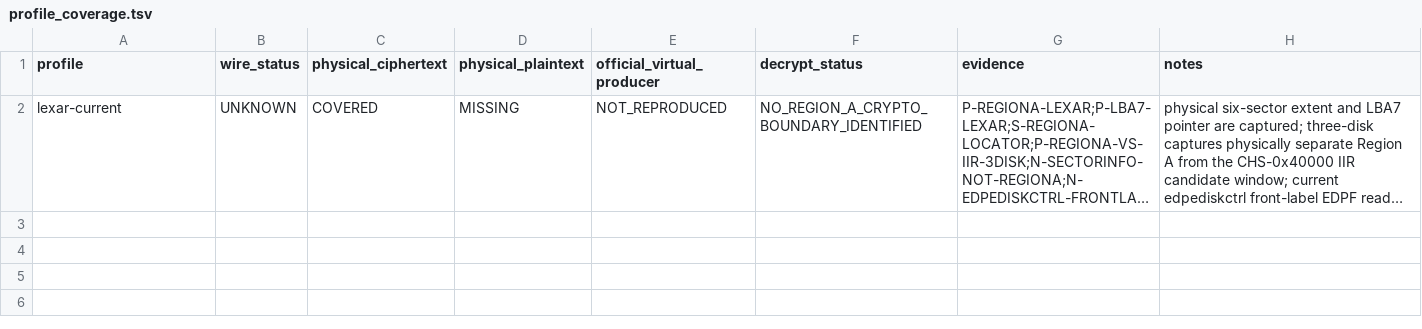
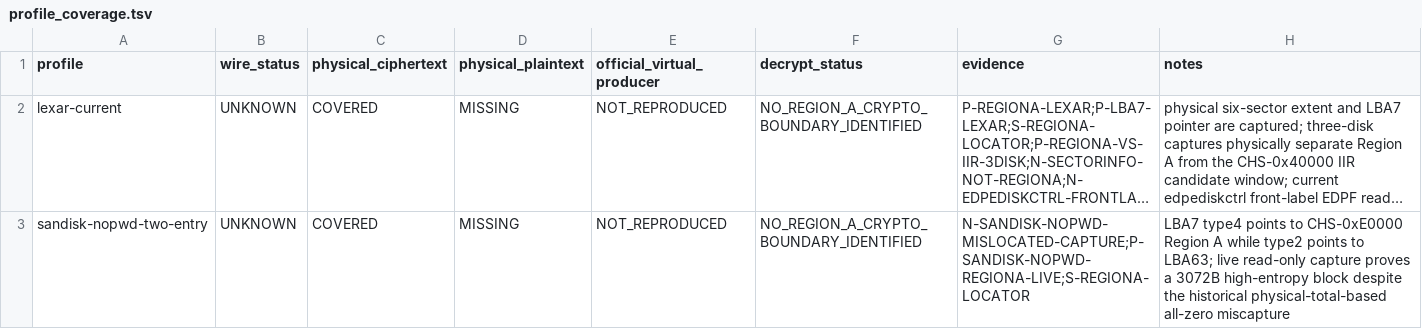
Before and after one commit to Evolution404/edpcli, a TSV file: audit/region_a/profile_coverage.tsv, drawn as a sheet; long unchanged cells end in …; the diff names each change by its address in the sheet, - before the commit and + after, or states it on an @@ line.

```diff
--- a/audit/region_a/profile_coverage.tsv
+++ b/audit/region_a/profile_coverage.tsv
+row 3: sandisk-nopwd-two-entry | UNKNOWN | COVERED | MISSING | NOT_REPRODUCED | NO_REGION_A_CRYPTO_BOUNDARY_IDENTIFIED | N-SANDISK-NOPWD-MISLOCATED-CAPTURE;P-SANDISK-NOPWD-REGIONA-LIVE;S-REGIONA-LOCATOR | LBA7 type4 points to CHS-0xE0000 Region A while type2 points to LBA63; live read-only capture proves a 3072B high-entropy block despite the historical physical-total-based all-zero miscapture
```
Also changed, not shown: audit/region_a/evidence_manifest.tsv, 11 other files.
